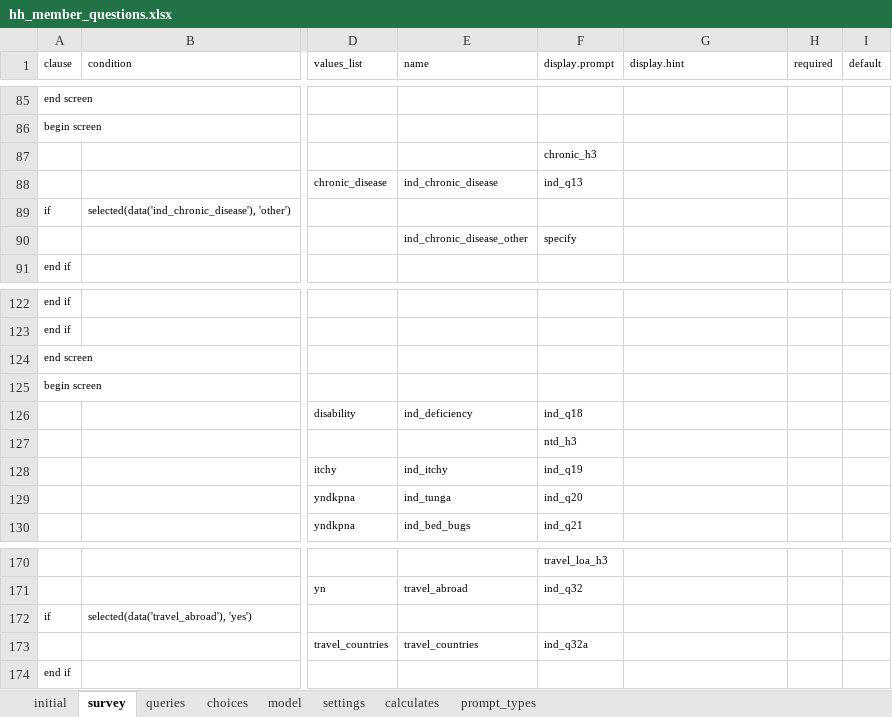
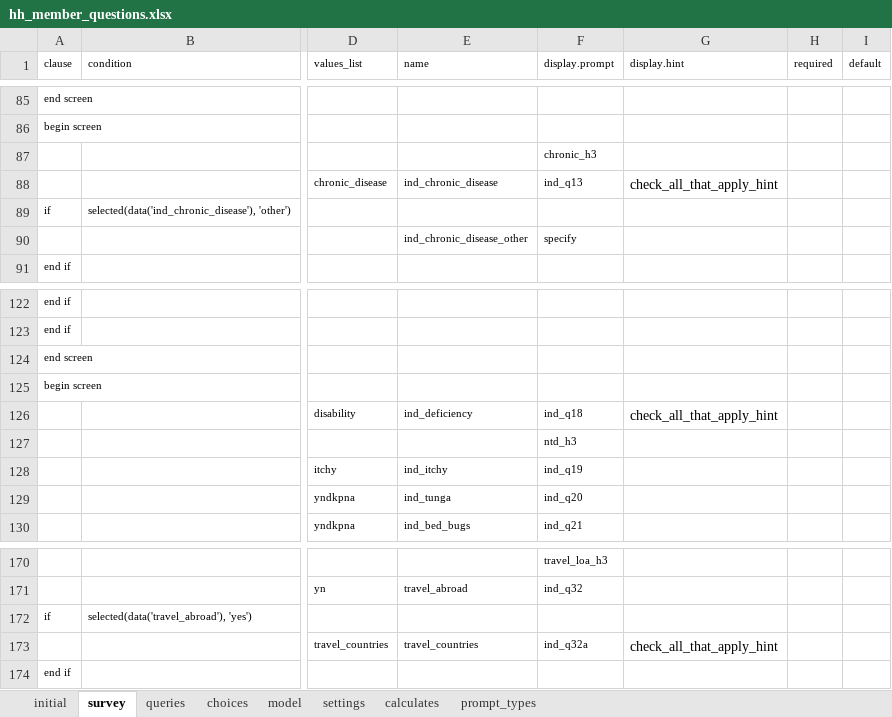
Before and after one commit to karoliscfd/bohemia, an Excel workbook: odkx/app/config/tables/hh_member/forms/hh_member_questions/hh_member_questions.xlsx, sheet survey, drawn as a sheet; only a part is shown, gaps mark what is left out; values as stored, in another font and other column widths than the file's, no borders; the diff names each change by its address in the sheet, - before the commit and + after, or states it on an @@ line.

```diff
--- a/odkx/app/config/tables/hh_member/forms/hh_member_questions/hh_member_questions.xlsx (sheet survey)
+++ b/odkx/app/config/tables/hh_member/forms/hh_member_questions/hh_member_questions.xlsx (sheet survey)
-G88 (display.hint): (empty)
+G88 (display.hint): check_all_that_apply_hint
-G126 (display.hint): (empty)
+G126 (display.hint): check_all_that_apply_hint
-G173 (display.hint): (empty)
+G173 (display.hint): check_all_that_apply_hint
```
Also changed, not shown: odkx/app/config/tables/hh_member/forms/hh_member/hh_member.xlsx, 8 other files.
